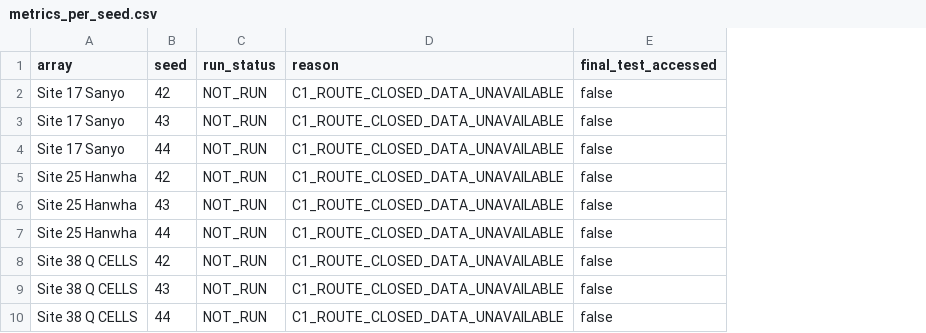
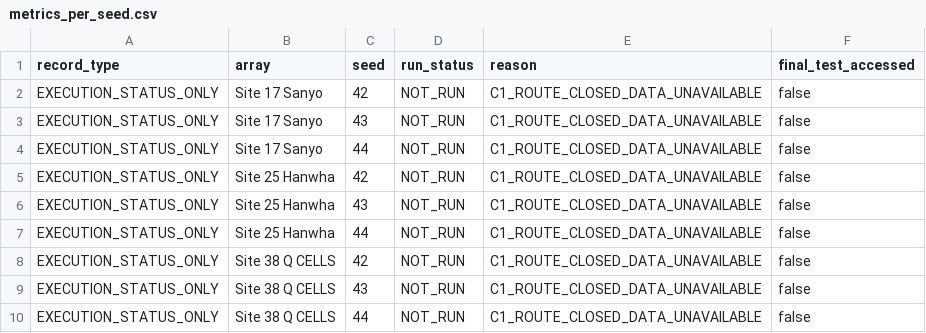
Before and after one commit to Zhujiangkun-Yohkoh/PV-forecast, a CSV file: GFNODE_experiments/asoc_selective_trajectory_formal_execution/metrics_per_seed.csv, drawn as a sheet; the diff names each change by its address in the sheet, - before the commit and + after, or states it on an @@ line.

```diff
--- a/GFNODE_experiments/asoc_selective_trajectory_formal_execution/metrics_per_seed.csv
+++ b/GFNODE_experiments/asoc_selective_trajectory_formal_execution/metrics_per_seed.csv
+column A (record_type), rows 2-10: all EXECUTION_STATUS_ONLY
```
Also changed, not shown: 8 other files.
